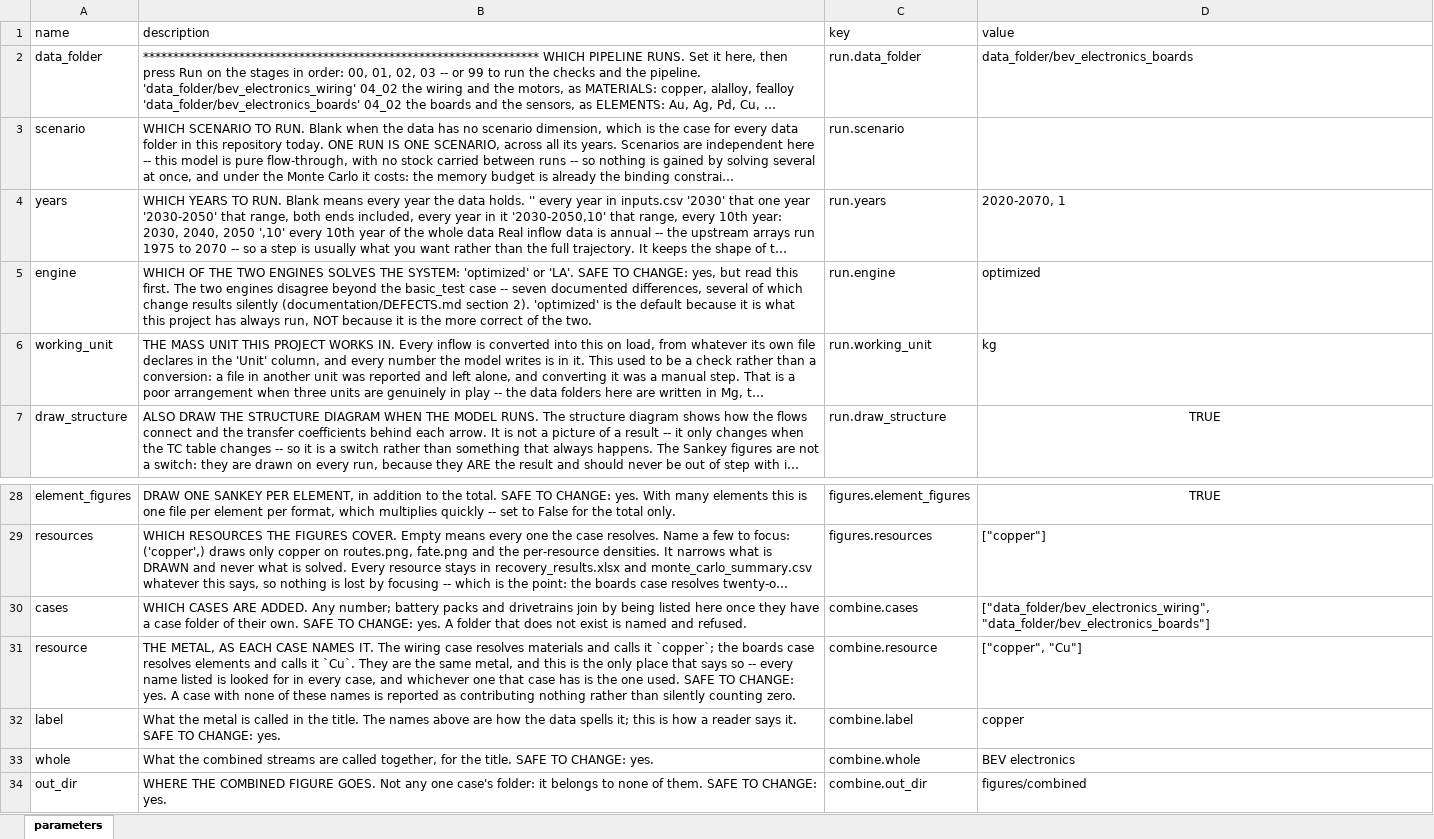
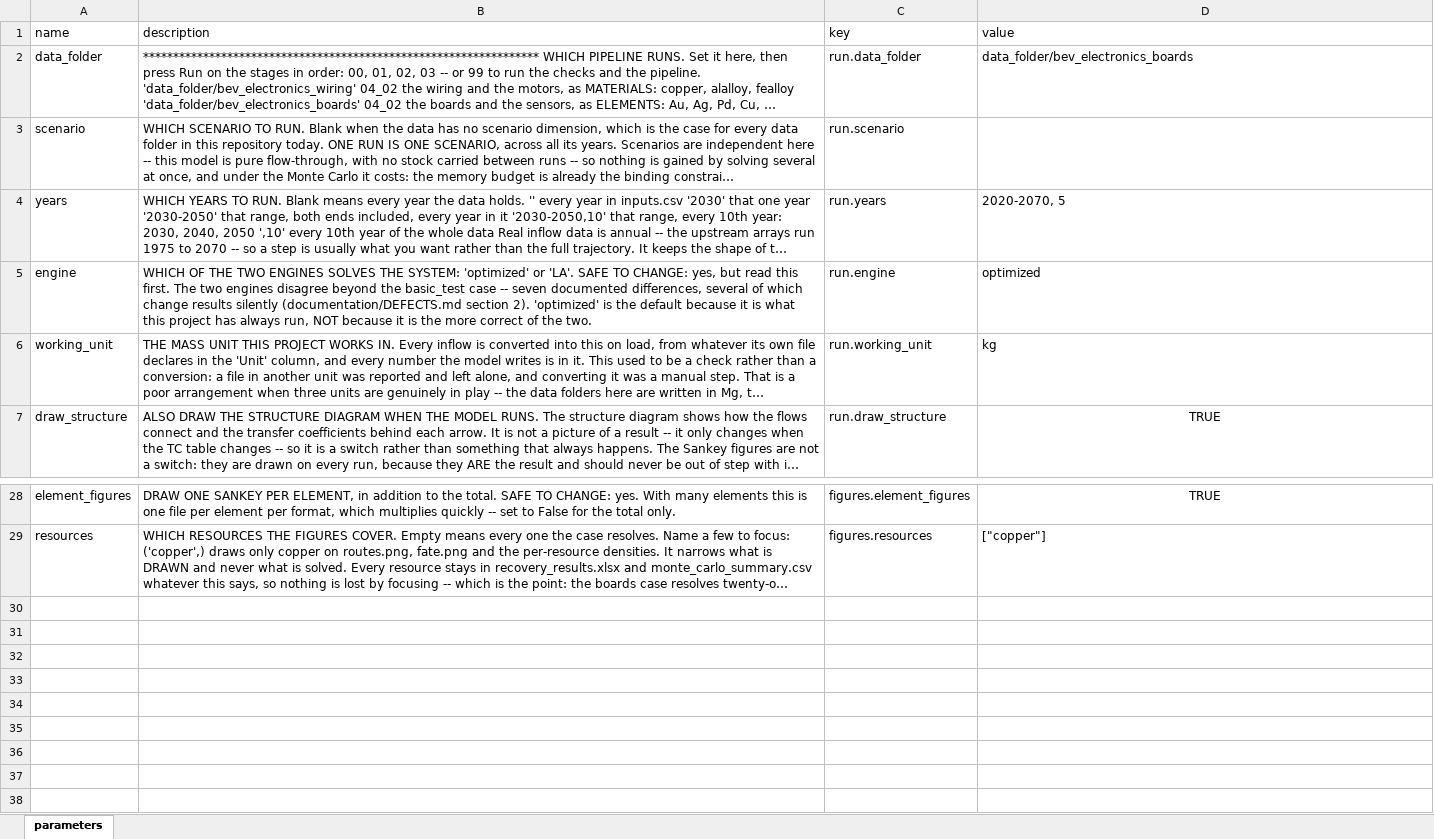
Before and after one commit to MattRoess/RAWCLICRecoveryModel, an Excel workbook: params.xlsx, sheet parameters, drawn as a sheet; only a part is shown, gaps mark what is left out; long unchanged cells end in …; values as stored, in another font and other column widths than the file's, no borders; the diff names each change by its address in the sheet, - before the commit and + after, or states it on an @@ line.

```diff
--- a/params.xlsx (sheet parameters)
+++ b/params.xlsx (sheet parameters)
-D4 (value): 2020-2070, 1
+D4 (value): 2020-2070, 5
-row 30: cases | WHICH CASES ARE ADDED. Any number; battery packs and drivetrains join by being listed here once they have a case folder of their own. SAFE TO CHANGE: yes. A folder that does not exist is named and refused. | combine.cases | ["data_folder/bev_electronics_wiring", "data_folder/bev_electronics_boards"]
-row 31: resource | THE METAL, AS EACH CASE NAMES IT. The wiring case resolves materials and calls it `copper`; the boards case resolves elements and calls it `Cu`. They are the same metal, and this is the only place that says so -- every name listed is looked for in every case, and whichever one that case has is the one used. SAFE TO CHANGE: yes. A case with none of these names is reported as contributing nothing rather than silently counting zero. | combine.resource | ["copper", "Cu"]
-row 32: label | What the metal is called in the title. The names above are how the data spells it; this is how a reader says it. SAFE TO CHANGE: yes. | combine.label | copper
-row 33: whole | What the combined streams are called together, for the title. SAFE TO CHANGE: yes. | combine.whole | BEV electronics
-row 34: out_dir | WHERE THE COMBINED FIGURE GOES. Not any one case's folder: it belongs to none of them. SAFE TO CHANGE: yes. | combine.out_dir | figures/combined
```
Also changed, not shown: 5 other files.
